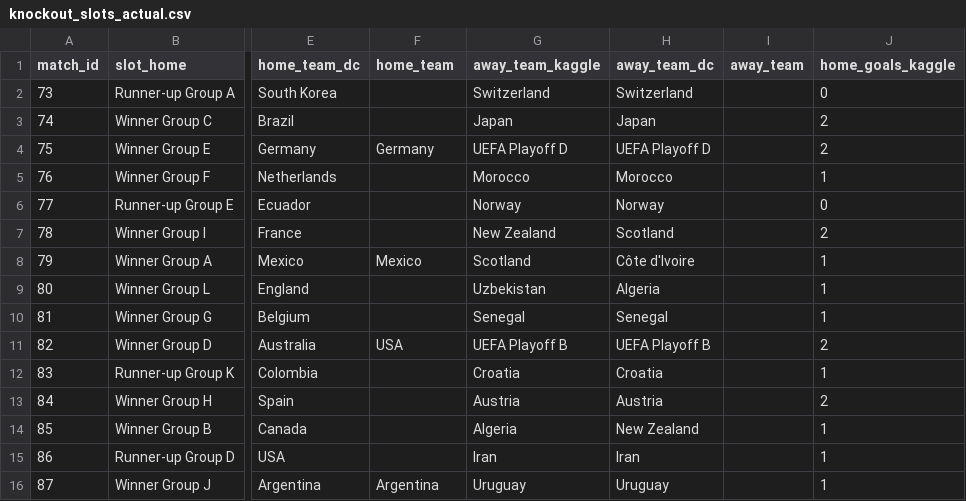
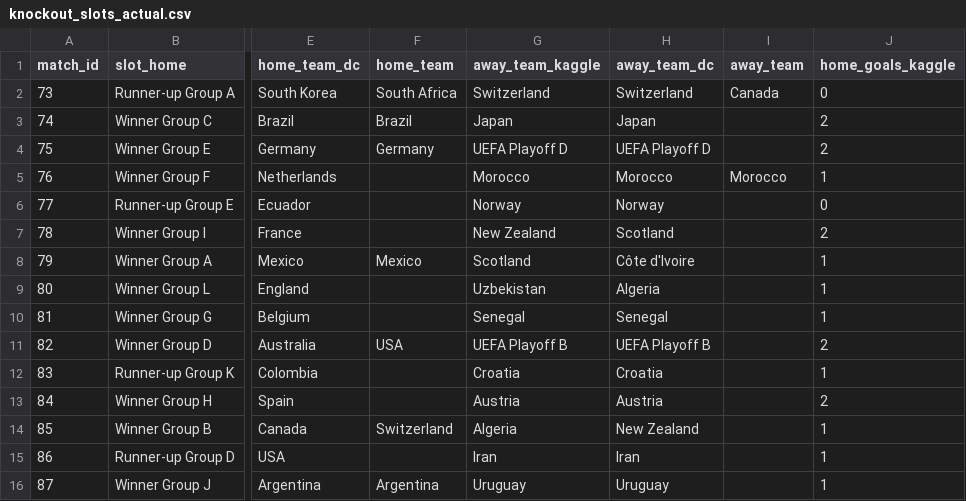
Before and after one commit to Currybon30/fifa_wc_2026_datacamp, a CSV file: FIFA World Cup 2026 - DataCamp Competition/results/knockout_slots_actual.csv, drawn as a sheet; only a part is shown, gaps mark what is left out; the diff names each change by its address in the sheet, - before the commit and + after, or states it on an @@ line.

Commit message:
Update results

```diff
--- a/FIFA World Cup 2026 - DataCamp Competition/results/knockout_slots_actual.csv
+++ b/FIFA World Cup 2026 - DataCamp Competition/results/knockout_slots_actual.csv
-F2 (home_team): (empty)
+F2 (home_team): South Africa
-I2 (away_team): (empty)
+I2 (away_team): Canada
-F3 (home_team): (empty)
+F3 (home_team): Brazil
-I5 (away_team): (empty)
+I5 (away_team): Morocco
-F14 (home_team): (empty)
+F14 (home_team): Switzerland
```
Also changed, not shown: FIFA World Cup 2026 - DataCamp Competition/results/group_fixtures_actual.csv.
